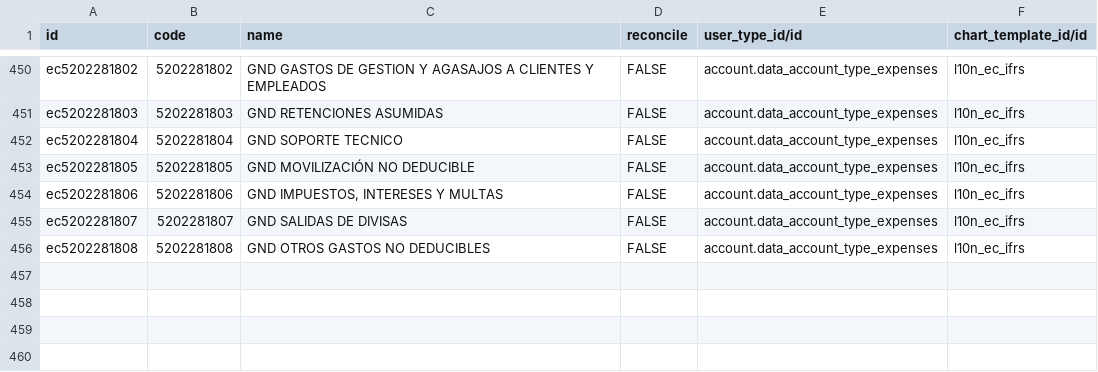
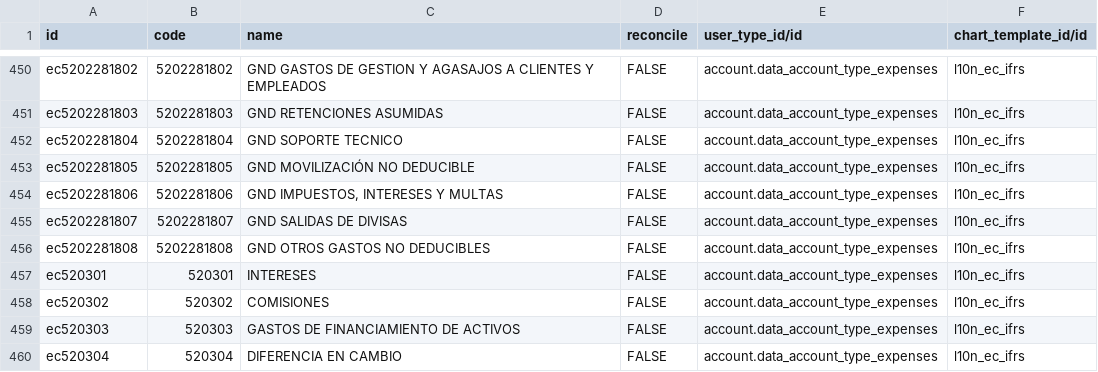
Before and after one commit to ctimbijasoft/pos-demo, a CSV file: l10n_ec/data/account.account.template.csv, drawn as a sheet; only a part is shown, gaps mark what is left out.

Commit message:
Add l10n_ec del cuentas 3

```diff
--- a/l10n_ec/data/account.account.template.csv
+++ b/l10n_ec/data/account.account.template.csv
@@ -456 +456,5 @@ ec5202281807,5202281807,GND SALIDAS DE DIVISAS,FALSE,account.data_account_type_e
 ec5202281808,5202281808,GND OTROS GASTOS NO DEDUCIBLES,FALSE,account.data_account_type_expenses,l10n_ec_ifrs
+ec520301,520301,INTERESES,FALSE,account.data_account_type_expenses,l10n_ec_ifrs
+ec520302,520302,COMISIONES,FALSE,account.data_account_type_expenses,l10n_ec_ifrs
+ec520303,520303,GASTOS DE FINANCIAMIENTO DE ACTIVOS,FALSE,account.data_account_type_expenses,l10n_ec_ifrs
+ec520304,520304,DIFERENCIA EN CAMBIO,FALSE,account.data_account_type_expenses,l10n_ec_ifrs
```
